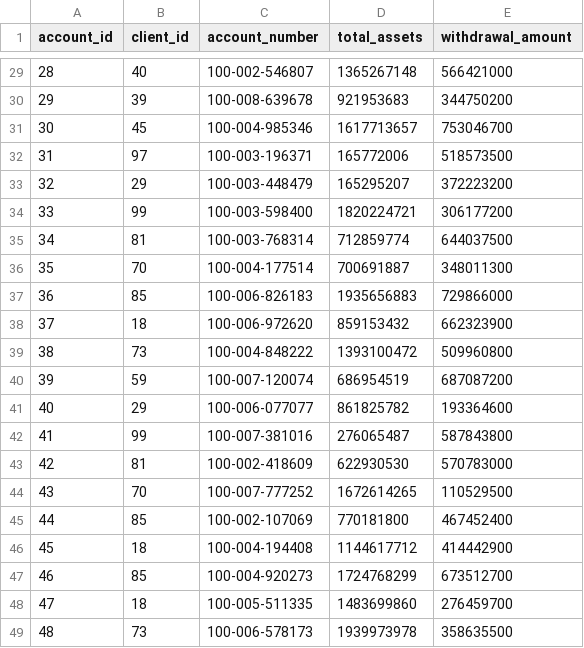
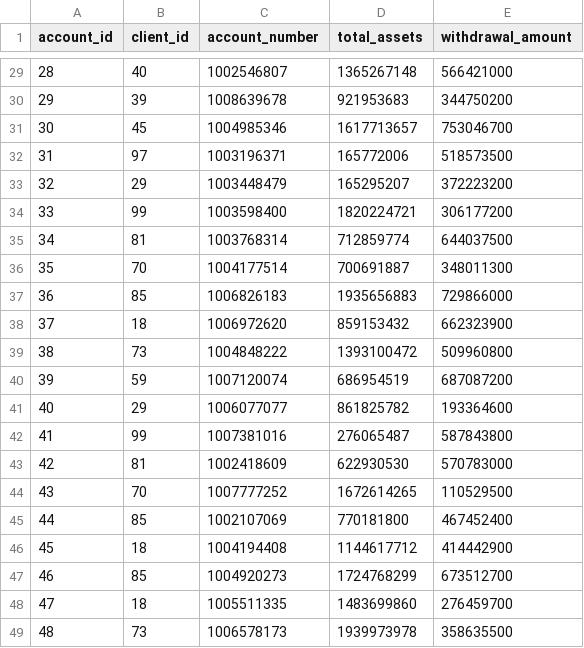
Before and after one commit to shs-g1/server, a CSV file: src/main/java/com/example/shinhanserver/datafile/testdata - account.csv, drawn as a sheet; only a part is shown, gaps mark what is left out; the diff covers the shown part only.

Commit message:
chore: account 계좌번호 수정

```diff
--- a/src/main/java/com/example/shinhanserver/datafile/testdata - account.csv
+++ b/src/main/java/com/example/shinhanserver/datafile/testdata - account.csv
@@ -29,21 +29,21 @@ account_id,client_id,account_number,total_assets,withdrawal_amount
-28,40,100-002-546807,1365267148,566421000
-29,39,100-008-639678,921953683,344750200
-30,45,100-004-985346,1617713657,753046700
-31,97,100-003-196371,165772006,518573500
-32,29,100-003-448479,165295207,372223200
-33,99,100-003-598400,1820224721,306177200
-34,81,100-003-768314,712859774,644037500
-35,70,100-004-177514,700691887,348011300
-36,85,100-006-826183,1935656883,729866000
-37,18,100-006-972620,859153432,662323900
-38,73,100-004-848222,1393100472,509960800
-39,59,100-007-120074,686954519,687087200
-40,29,100-006-077077,861825782,193364600
-41,99,100-007-381016,276065487,587843800
-42,81,100-002-418609,622930530,570783000
-43,70,100-007-777252,1672614265,110529500
-44,85,100-002-107069,770181800,467452400
-45,18,100-004-194408,1144617712,414442900
-46,85,100-004-920273,1724768299,673512700
-47,18,100-005-511335,1483699860,276459700
-48,73,100-006-578173,1939973978,358635500
+28,40,1002546807,1365267148,566421000
+29,39,1008639678,921953683,344750200
+30,45,1004985346,1617713657,753046700
+31,97,1003196371,165772006,518573500
+32,29,1003448479,165295207,372223200
+33,99,1003598400,1820224721,306177200
+34,81,1003768314,712859774,644037500
+35,70,1004177514,700691887,348011300
+36,85,1006826183,1935656883,729866000
+37,18,1006972620,859153432,662323900
+38,73,1004848222,1393100472,509960800
+39,59,1007120074,686954519,687087200
+40,29,1006077077,861825782,193364600
+41,99,1007381016,276065487,587843800
+42,81,1002418609,622930530,570783000
+43,70,1007777252,1672614265,110529500
+44,85,1002107069,770181800,467452400
+45,18,1004194408,1144617712,414442900
+46,85,1004920273,1724768299,673512700
+47,18,1005511335,1483699860,276459700
+48,73,1006578173,1939973978,358635500
```
Also changed, not shown: 27 edited cells elsewhere in this file.
